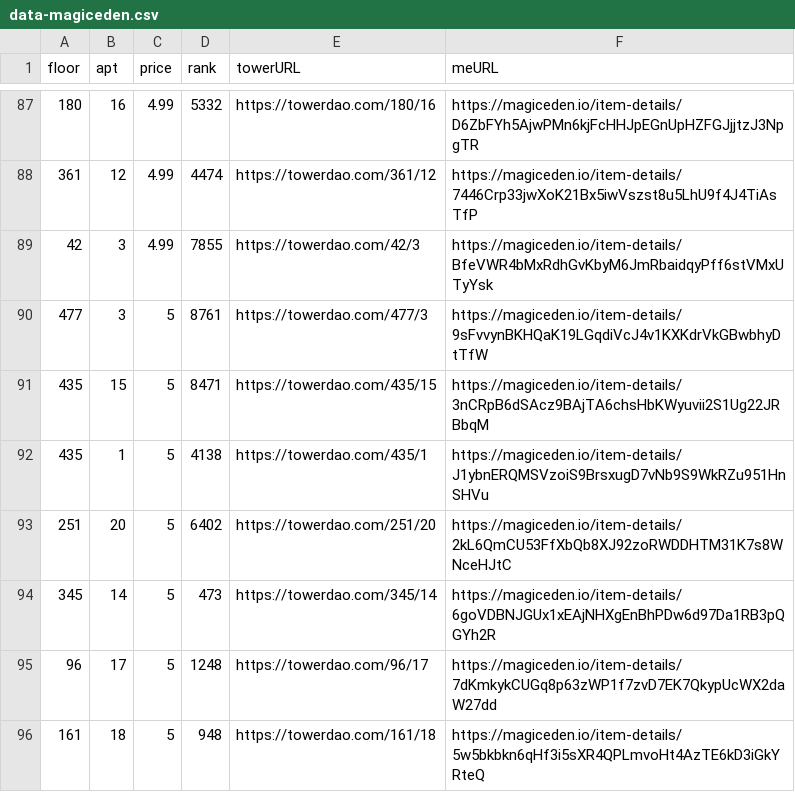
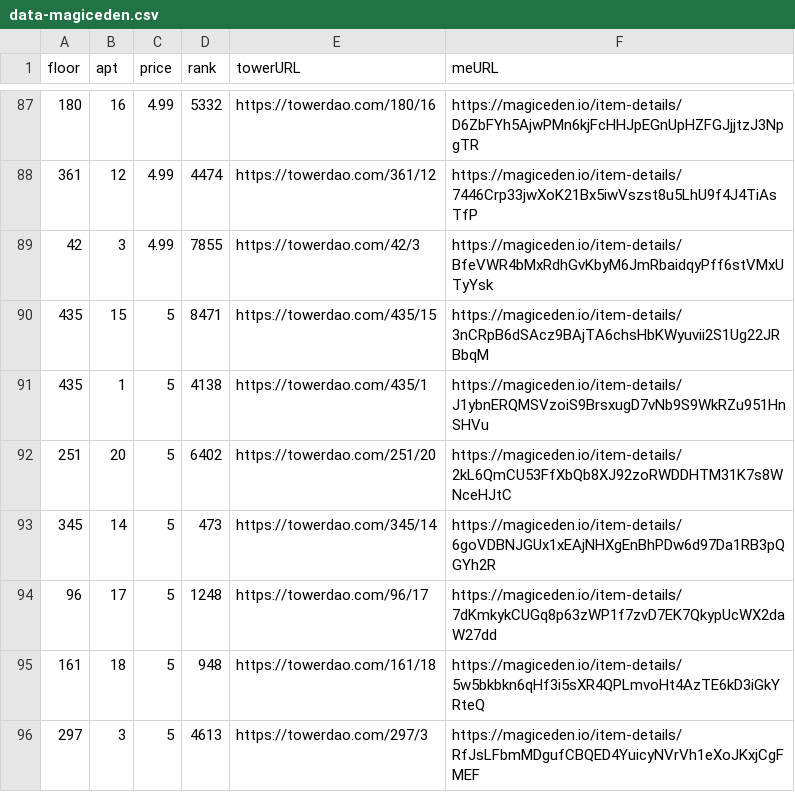
Before and after one commit to braposo/thetower-monitor, a CSV file: data-magiceden.csv, drawn as a sheet; only a part is shown, gaps mark what is left out; the shorter side is filled out with more unchanged rows; the diff names each change by its address in the sheet, - before the commit and + after, or states it on an @@ line.

Commit message:
Flat: latest data (2021-11-03T16:28:47.265Z) {   "date": "2021-11-03T16:28:47.265Z",   "files": [     {       "name": "data-magiceden.csv",       "deltaBytes": -120,       "source": "https://api-mainnet.magiceden.io/rpc/getListedNFTsByQuery?q=%7B%22%24match%22%3A%7B%22collectionSymbol%22%3A%22the_tower%22%7D%2C%22%24sort%22%3A%7B%22takerAmount%22%3A1%2C%22createdAt%22%3A-1%7D%7D"     },     {       "name": "data-solanart.csv",       "deltaBytes": 741,       "source": "https://qzlsklfacc.medianetwork.cloud/nft_for_sale?collection=thetower"     },     {       "name": "top-picks-solanart.csv",       "deltaBytes": 0,       "source": "https://qzlsklfacc.medianetwork.cloud/nft_for_sale?collection=thetower"     }   ] }

```diff
--- a/data-magiceden.csv
+++ b/data-magiceden.csv
-row 90: 477 | 3 | 5 | 8761 | https://towerdao.com/477/3 | https://magiceden.io/item-details/9sFvvynBKHQaK19LGqdiVcJ4v1KXKdrVkGBwbhyDtTfW
```
Also changed, not shown: data-solanart.csv, top-picks-solanart.csv.
